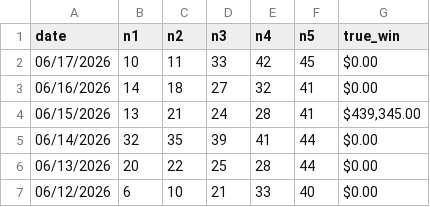
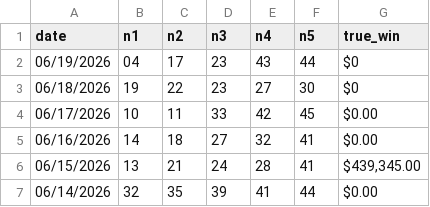
Before and after one commit to gurk02/numbers, a CSV file: data/5numbers.csv, drawn as a sheet; only a part is shown; the shorter side is filled out with more unchanged rows; the diff names each change by its address in the sheet, - before the commit and + after, or states it on an @@ line.

```diff
--- a/data/5numbers.csv
+++ b/data/5numbers.csv
+row 2: 06/19/2026 | 04 | 17 | 23 | 43 | 44 | $0
+row 3: 06/18/2026 | 19 | 22 | 23 | 27 | 30 | $0
```
Also changed, not shown: 2 other files.
